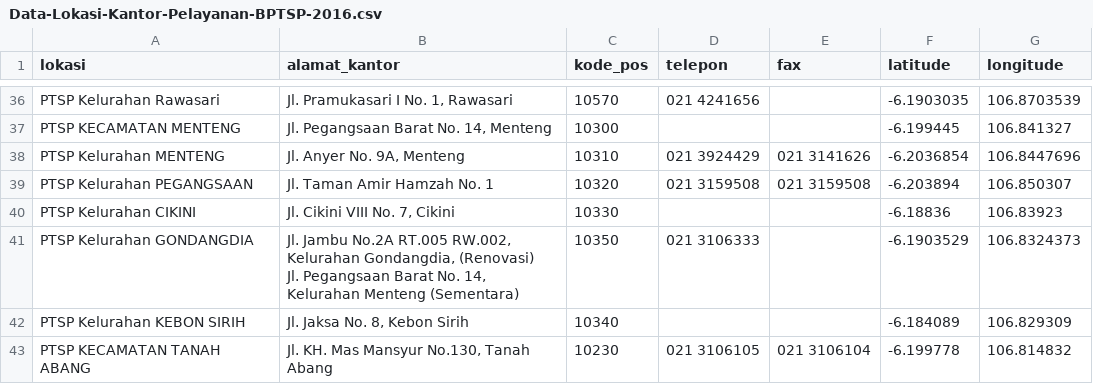
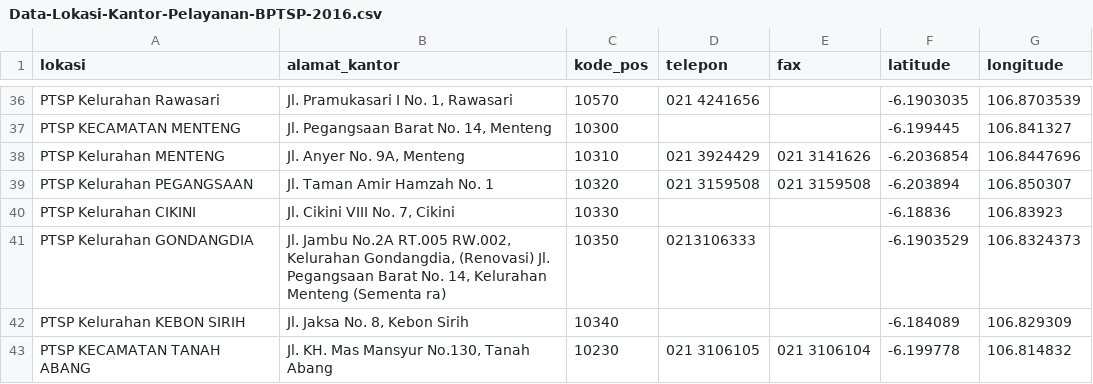
Before and after one commit to rabimanyu/Coursera_Capstone, a CSV file: Data-Lokasi-Kantor-Pelayanan-BPTSP-2016.csv, drawn as a sheet; only a part is shown, gaps mark what is left out.

Commit message:
Update Data-Lokasi-Kantor-Pelayanan-BPTSP-2016.csv

```diff
--- a/Data-Lokasi-Kantor-Pelayanan-BPTSP-2016.csv
+++ b/Data-Lokasi-Kantor-Pelayanan-BPTSP-2016.csv
@@ -40,4 +40,3 @@ PTSP Kelurahan PEGANGSAAN,Jl. Taman Amir Hamzah No. 1,10320,021 3159508,021 3159
 PTSP Kelurahan CIKINI,"Jl. Cikini VIII No. 7, Cikini",10330,,,-6.18836,106.83923
-PTSP Kelurahan GONDANGDIA,"Jl. Jambu No.2A RT.005 RW.002, Kelurahan Gondangdia, (Renovasi)
-Jl. Pegangsaan Barat No. 14, Kelurahan Menteng (Sementara)",10350,021 3106333,,-6.1903529,106.8324373
+PTSP Kelurahan GONDANGDIA,"Jl. Jambu No.2A RT.005 RW.002, Kelurahan Gondangdia, (Renovasi) Jl. Pegangsaan Barat No. 14, Kelurahan Menteng (Sementa ra)",10350,0213106333,,-6.1903529,106.8324373
 PTSP Kelurahan KEBON SIRIH,"Jl. Jaksa No. 8, Kebon Sirih",10340,,,-6.184089,106.829309
```
